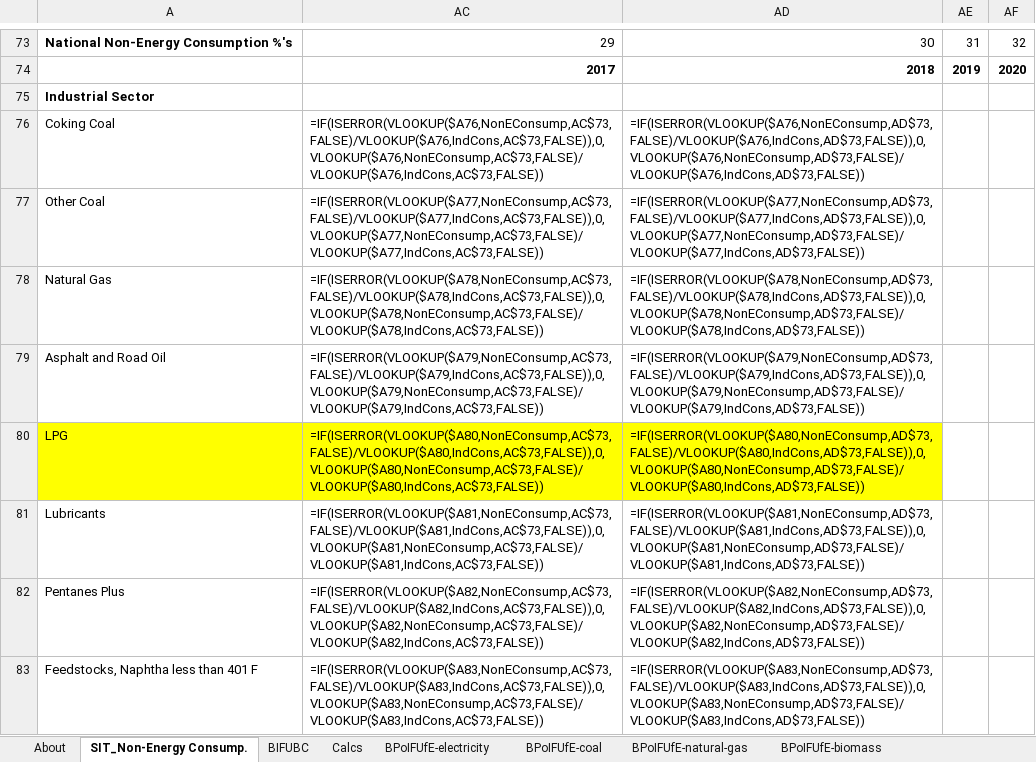
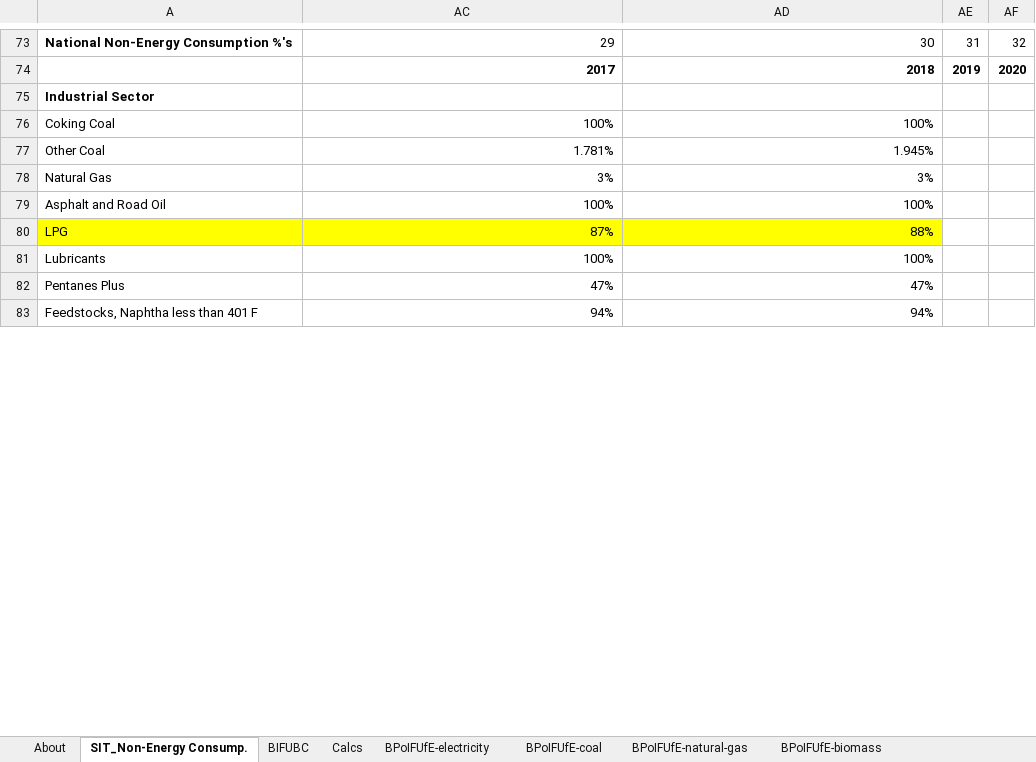
Before and after one commit to EnergyInnovation/eps-newhampshire, an Excel workbook: InputData/indst/BPoIFUfE/BAU Proportion of Industrial Fuel Used for Energy.xlsx, sheet SIT_Non-Energy Consump., drawn as a sheet; only a part is shown, gaps mark what is left out; values as stored, in another font and other column widths than the file's, no borders; formulas without a stored value are shown as written; the diff covers the shown part only; the diff names each change by its address in the sheet, - before the commit and + after, or states it on an @@ line.

```diff
--- a/InputData/indst/BPoIFUfE/BAU Proportion of Industrial Fuel Used for Energy.xlsx (sheet SIT_Non-Energy Consump.)
+++ b/InputData/indst/BPoIFUfE/BAU Proportion of Industrial Fuel Used for Energy.xlsx (sheet SIT_Non-Energy Consump.)
-AC76: =IF(ISERROR(VLOOKUP($A76,NonEConsump,AC$73,FALSE)/VLOOKUP($A76,IndCons,AC$73,FALSE)),0,VLOOKUP($A76,NonEConsump,AC$73,FALSE)/VLOOKUP($A76,IndCons,AC$73,FALSE))
+AC76: 100%
-AD76: =IF(ISERROR(VLOOKUP($A76,NonEConsump,AD$73,FALSE)/VLOOKUP($A76,IndCons,AD$73,FALSE)),0,VLOOKUP($A76,NonEConsump,AD$73,FALSE)/VLOOKUP($A76,IndCons,AD$73,FALSE))
+AD76: 100%
-AC77: =IF(ISERROR(VLOOKUP($A77,NonEConsump,AC$73,FALSE)/VLOOKUP($A77,IndCons,AC$73,FALSE)),0,VLOOKUP($A77,NonEConsump,AC$73,FALSE)/VLOOKUP($A77,IndCons,AC$73,FALSE))
+AC77: 1.781%
-AD77: =IF(ISERROR(VLOOKUP($A77,NonEConsump,AD$73,FALSE)/VLOOKUP($A77,IndCons,AD$73,FALSE)),0,VLOOKUP($A77,NonEConsump,AD$73,FALSE)/VLOOKUP($A77,IndCons,AD$73,FALSE))
+AD77: 1.945%
-AC78: =IF(ISERROR(VLOOKUP($A78,NonEConsump,AC$73,FALSE)/VLOOKUP($A78,IndCons,AC$73,FALSE)),0,VLOOKUP($A78,NonEConsump,AC$73,FALSE)/VLOOKUP($A78,IndCons,AC$73,FALSE))
+AC78: 3%
-AD78: =IF(ISERROR(VLOOKUP($A78,NonEConsump,AD$73,FALSE)/VLOOKUP($A78,IndCons,AD$73,FALSE)),0,VLOOKUP($A78,NonEConsump,AD$73,FALSE)/VLOOKUP($A78,IndCons,AD$73,FALSE))
+AD78: 3%
-AC79: =IF(ISERROR(VLOOKUP($A79,NonEConsump,AC$73,FALSE)/VLOOKUP($A79,IndCons,AC$73,FALSE)),0,VLOOKUP($A79,NonEConsump,AC$73,FALSE)/VLOOKUP($A79,IndCons,AC$73,FALSE))
+AC79: 100%
-AD79: =IF(ISERROR(VLOOKUP($A79,NonEConsump,AD$73,FALSE)/VLOOKUP($A79,IndCons,AD$73,FALSE)),0,VLOOKUP($A79,NonEConsump,AD$73,FALSE)/VLOOKUP($A79,IndCons,AD$73,FALSE))
+AD79: 100%
-AC80: =IF(ISERROR(VLOOKUP($A80,NonEConsump,AC$73,FALSE)/VLOOKUP($A80,IndCons,AC$73,FALSE)),0,VLOOKUP($A80,NonEConsump,AC$73,FALSE)/VLOOKUP($A80,IndCons,AC$73,FALSE))
+AC80: 87%
-AD80: =IF(ISERROR(VLOOKUP($A80,NonEConsump,AD$73,FALSE)/VLOOKUP($A80,IndCons,AD$73,FALSE)),0,VLOOKUP($A80,NonEConsump,AD$73,FALSE)/VLOOKUP($A80,IndCons,AD$73,FALSE))
+AD80: 88%
-AC81: =IF(ISERROR(VLOOKUP($A81,NonEConsump,AC$73,FALSE)/VLOOKUP($A81,IndCons,AC$73,FALSE)),0,VLOOKUP($A81,NonEConsump,AC$73,FALSE)/VLOOKUP($A81,IndCons,AC$73,FALSE))
+AC81: 100%
-AD81: =IF(ISERROR(VLOOKUP($A81,NonEConsump,AD$73,FALSE)/VLOOKUP($A81,IndCons,AD$73,FALSE)),0,VLOOKUP($A81,NonEConsump,AD$73,FALSE)/VLOOKUP($A81,IndCons,AD$73,FALSE))
+AD81: 100%
-AC82: =IF(ISERROR(VLOOKUP($A82,NonEConsump,AC$73,FALSE)/VLOOKUP($A82,IndCons,AC$73,FALSE)),0,VLOOKUP($A82,NonEConsump,AC$73,FALSE)/VLOOKUP($A82,IndCons,AC$73,FALSE))
+AC82: 47%
-AD82: =IF(ISERROR(VLOOKUP($A82,NonEConsump,AD$73,FALSE)/VLOOKUP($A82,IndCons,AD$73,FALSE)),0,VLOOKUP($A82,NonEConsump,AD$73,FALSE)/VLOOKUP($A82,IndCons,AD$73,FALSE))
+AD82: 47%
-AC83: =IF(ISERROR(VLOOKUP($A83,NonEConsump,AC$73,FALSE)/VLOOKUP($A83,IndCons,AC$73,FALSE)),0,VLOOKUP($A83,NonEConsump,AC$73,FALSE)/VLOOKUP($A83,IndCons,AC$73,FALSE))
+AC83: 94%
-AD83: =IF(ISERROR(VLOOKUP($A83,NonEConsump,AD$73,FALSE)/VLOOKUP($A83,IndCons,AD$73,FALSE)),0,VLOOKUP($A83,NonEConsump,AD$73,FALSE)/VLOOKUP($A83,IndCons,AD$73,FALSE))
+AD83: 94%
```
Also changed, not shown: 32 edited cells elsewhere in this sheet, sheet BIFUBC, sheet BPoIFUfE-crude-oil, sheet Calcs, sheet BPoIFUfE-coal, sheet BPoIFUfE-natural-gas, sheet BPoIFUfE-LPG-propane-or-butane, 1 more sheet, hidden cells, InputData/bldgs/BDEQ/BAU Distribued Electricity Quantities.xlsx, InputData/bldgs/SYDEC/Start Year Distributed Electricity Capacity.xlsx, 23 other files.
